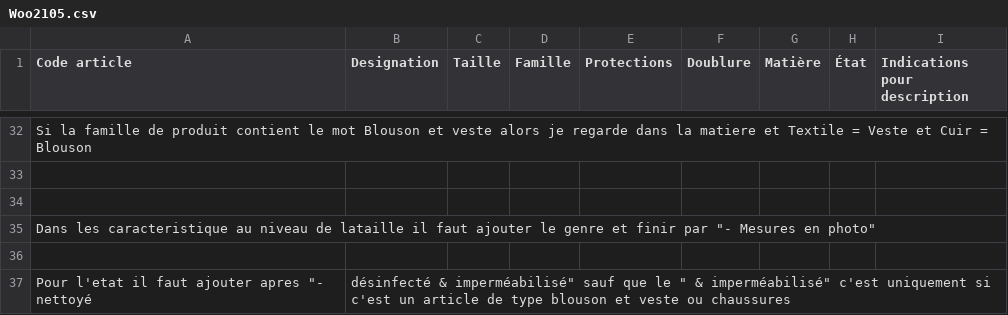
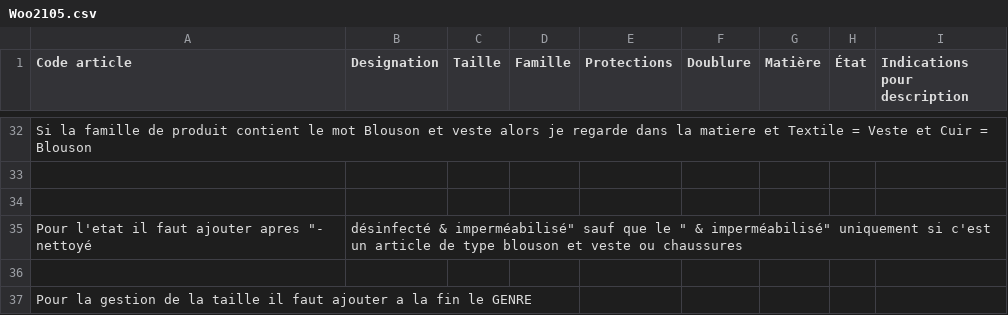
Before and after one commit to Cedrenou/lambda-sunset-crate-vinted-text, a CSV file: exemple_data/Woo2105.csv, drawn as a sheet; only a part is shown, gaps mark what is left out.

Commit message:
feat: ajout de la règle sur l'état (nettoyé, désinfecté, imperméabilisé selon la famille)

```diff
--- a/exemple_data/Woo2105.csv
+++ b/exemple_data/Woo2105.csv
@@ -34,4 +34,4 @@ Si la famille de produit contient le mot Blouson et veste alors je regarde dans
 
-Dans les caracteristique au niveau de lataille il faut ajouter le genre et finir par "- Mesures en photo"
+Pour l'etat il faut ajouter apres "- nettoyé, désinfecté & imperméabilisé" sauf que le " & imperméabilisé" uniquement si c'est un article de type blouson et veste ou chaussures
 
-Pour l'etat il faut ajouter apres "- nettoyé, désinfecté & imperméabilisé" sauf que le " & imperméabilisé" c'est uniquement si c'est un article de type blouson et veste ou chaussures
+Pour la gestion de la taille il faut ajouter a la fin le GENRE
```
Also changed, not shown: 1 other file.
